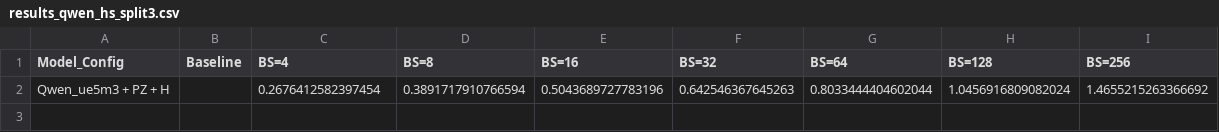
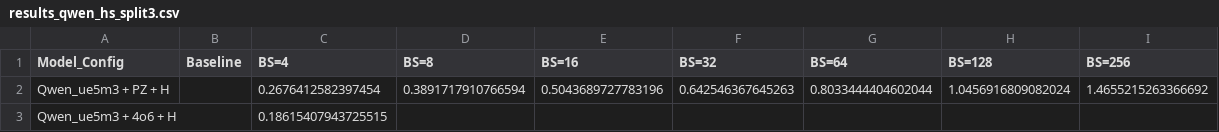
Before and after one commit to clee1994/finer_is_better, a CSV file: results_qwen_hs_split3.csv, drawn as a sheet.

Commit message:
Update results for Qwen_ue5m3 + 4o6 + H BS=4

```diff
--- a/results_qwen_hs_split3.csv
+++ b/results_qwen_hs_split3.csv
@@ -2 +2,2 @@ Model_Config,Baseline,BS=4,BS=8,BS=16,BS=32,BS=64,BS=128,BS=256
 Qwen_ue5m3 + PZ + H,,0.2676412582397454,0.3891717910766594,0.5043689727783196,0.642546367645263,0.8033444404602044,1.0456916809082024,1.4655215263366692
+Qwen_ue5m3 + 4o6 + H,,0.18615407943725515,,,,,,
```
